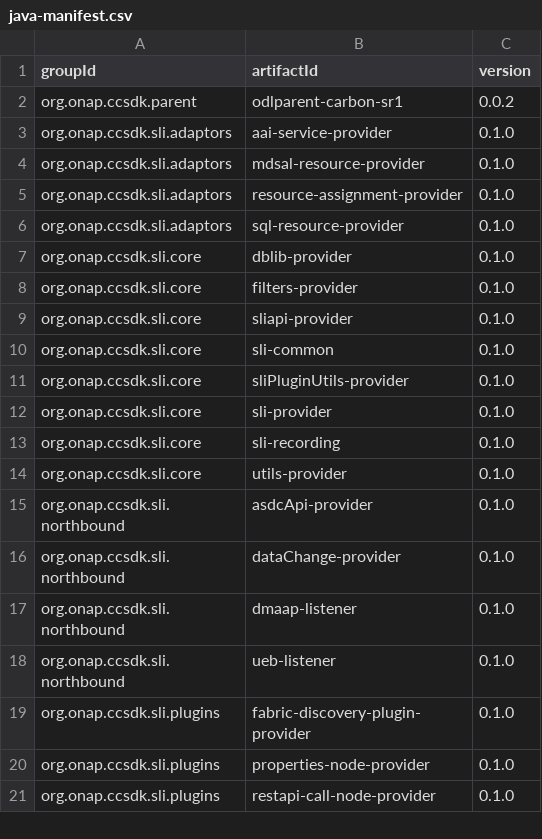
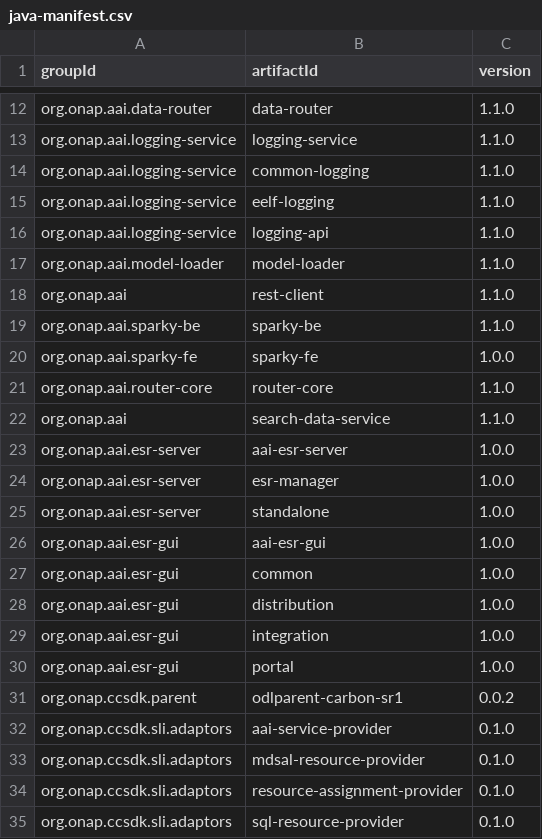
Before and after one commit to onap/integration, a CSV file: version-manifest/src/main/resources/java-manifest.csv, drawn as a sheet; only a part is shown, gaps mark what is left out; the shorter side is filled out with more unchanged rows; the diff covers the shown part only; the diff names each change by its address in the sheet, - before the commit and + after, or states it on an @@ line.

Commit message:
Add the docker and java versions for aai
Issue-ID: AAI-268
Change-Id: Ie8d4134164fe076bbe84984b12f724126e6c18db
Signed-off-by: Venkata Harish K Kajur <vk250x@att.com>

```diff
--- a/version-manifest/src/main/resources/java-manifest.csv
+++ b/version-manifest/src/main/resources/java-manifest.csv
+row 12: org.onap.aai.data-router | data-router | 1.1.0
+row 13: org.onap.aai.logging-service | logging-service | 1.1.0
+row 14: org.onap.aai.logging-service | common-logging | 1.1.0
+row 15: org.onap.aai.logging-service | eelf-logging | 1.1.0
+row 16: org.onap.aai.logging-service | logging-api | 1.1.0
+row 17: org.onap.aai.model-loader | model-loader | 1.1.0
+row 18: org.onap.aai | rest-client | 1.1.0
+row 19: org.onap.aai.sparky-be | sparky-be | 1.1.0
+row 20: org.onap.aai.sparky-fe | sparky-fe | 1.0.0
+row 21: org.onap.aai.router-core | router-core | 1.1.0
+row 22: org.onap.aai | search-data-service | 1.1.0
+row 23: org.onap.aai.esr-server | aai-esr-server | 1.0.0
+row 24: org.onap.aai.esr-server | esr-manager | 1.0.0
+row 25: org.onap.aai.esr-server | standalone | 1.0.0
+row 26: org.onap.aai.esr-gui | aai-esr-gui | 1.0.0
+row 27: org.onap.aai.esr-gui | common | 1.0.0
+row 28: org.onap.aai.esr-gui | distribution | 1.0.0
+row 29: org.onap.aai.esr-gui | integration | 1.0.0
+row 30: org.onap.aai.esr-gui | portal | 1.0.0
```
Also changed, not shown: 10 added rows elsewhere in this file, 1 other file.
